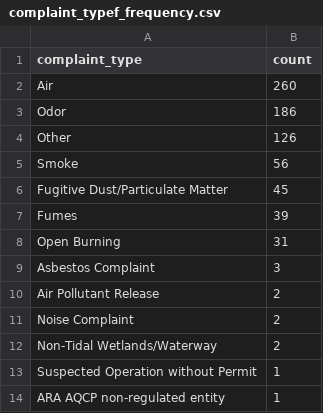
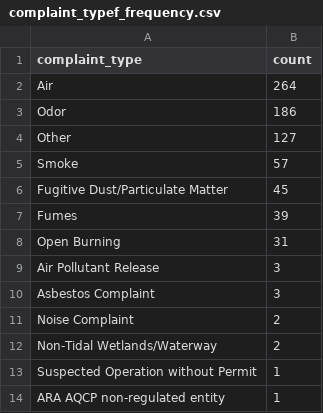
Before and after one commit to EthanNelson/NICAR24-pipeline, a CSV file: exported_data/complaint_typef_frequency.csv, drawn as a sheet.

```diff
--- a/exported_data/complaint_typef_frequency.csv
+++ b/exported_data/complaint_typef_frequency.csv
@@ -1,6 +1,6 @@
 complaint_type,count
-Air,260
+Air,264
 Odor,186
-Other,126
-Smoke,56
+Other,127
+Smoke,57
 Fugitive Dust/Particulate Matter,45
@@ -8,4 +8,4 @@ Fumes,39
 Open Burning,31
+Air Pollutant Release,3
 Asbestos Complaint,3
-Air Pollutant Release,2
 Noise Complaint,2
```
Also changed, not shown: exported_data/all_complaints.csv, exported_data/county_frequency.csv, 2 other files.
